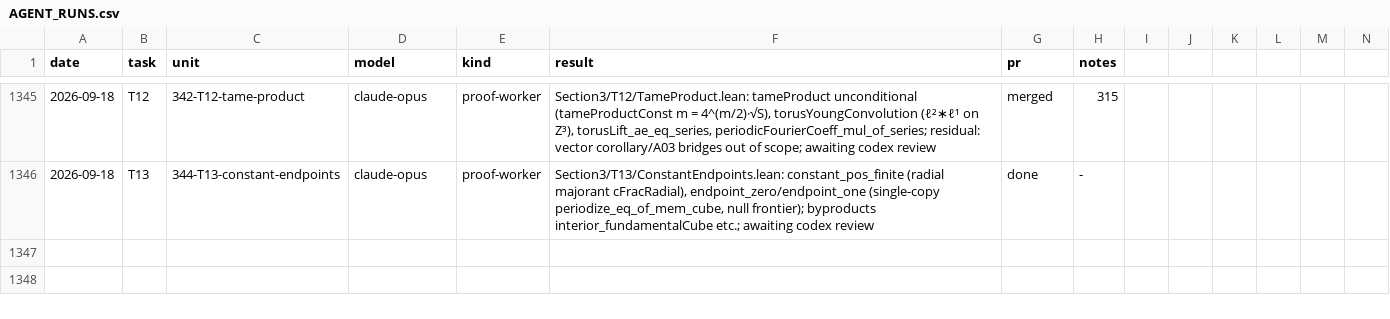
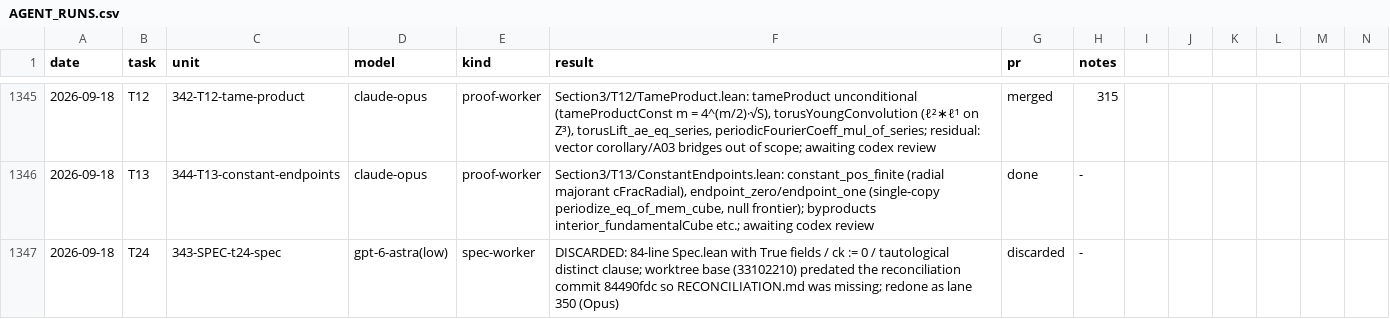
Before and after one commit to mathzhuonichi/blowup_density, a CSV file: logs/AGENT_RUNS.csv, drawn as a sheet; only a part is shown, gaps mark what is left out; rows hold the shown columns only; the diff names each change by its address in the sheet, - before the commit and + after, or states it on an @@ line.

```diff
--- a/logs/AGENT_RUNS.csv
+++ b/logs/AGENT_RUNS.csv
+row 1347: 2026-09-18 | T24 | 343-SPEC-t24-spec | gpt-6-astra(low) | spec-worker | DISCARDED: 84-line Spec.lean with True fields / ck := 0 / tautological distinct clause; worktree base (33102210) predated the reconciliation commit 84490fdc so RECONCILIATION.md was missing; redone as lane 350 (Opus) | discarded | -
```
Also changed, not shown: 3 other files.
